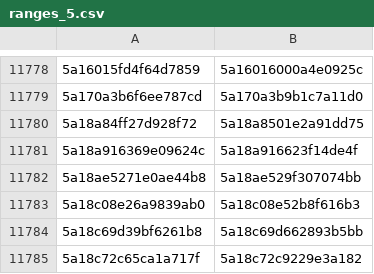
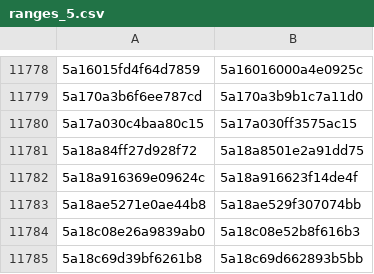
Before and after one commit to eharmanli/cocopilot-csv, a CSV file: src/main/java/ranges_5.csv, drawn as a sheet; only a part is shown, gaps mark what is left out; the shorter side is filled out with more unchanged rows; the diff names each change by its address in the sheet, - before the commit and + after, or states it on an @@ line.

```diff
--- a/src/main/java/ranges_5.csv
+++ b/src/main/java/ranges_5.csv
+row 11780: 5a17a030c4baa80c15 | 5a17a030ff3575ac15
```
Also changed, not shown: src/main/java/ranges_6.csv, 2 other files.
